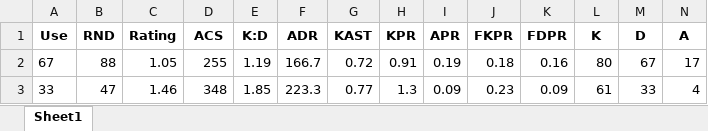
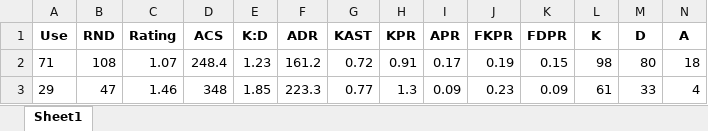
Before and after one commit to ButterM-40/E-Sports-Pedictions, an Excel workbook: Player_Data/T3xture_Player_Data.xlsx, sheet Sheet1, drawn as a sheet; only a part is shown; values as stored, in another font and other column widths than the file's, no borders; removed rows and columns are numbered as before the commit, all else as after; rows hold the shown columns only; the diff names each change by its address in the sheet, - before the commit and + after, or states it on an @@ line.

```diff
--- a/Player_Data/T3xture_Player_Data.xlsx (sheet Sheet1)
+++ b/Player_Data/T3xture_Player_Data.xlsx (sheet Sheet1)
-row 2: 67 | 88 | 1.05 | 255 | 1.19 | 166.7 | 0.72 | 0.91 | 0.19 | 0.18 | 0.16 | 80 | 67 | 17
+row 2: 71 | 108 | 1.07 | 248.4 | 1.23 | 161.2 | 0.72 | 0.91 | 0.17 | 0.19 | 0.15 | 98 | 80 | 18
-A3 (Use): 33
+A3 (Use): 29
```
Also changed, not shown: Player_Data/Karon_Player_Data.xlsx, Player_Data/Lakia_Player_Data.xlsx, 4 other files.
